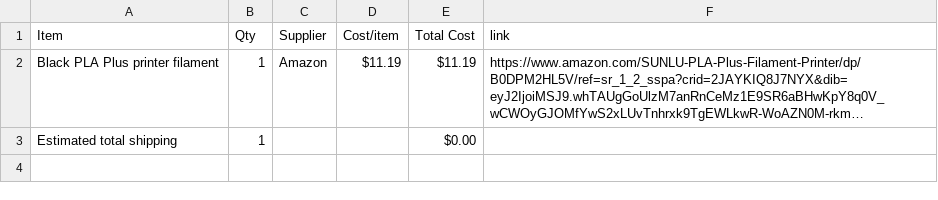
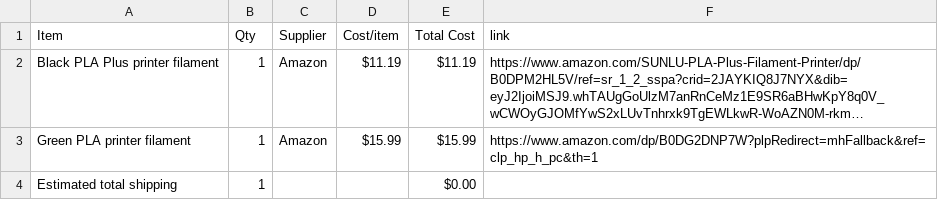
Before and after one commit to kommaghchio/BLOXX, a CSV file: BOM.csv, drawn as a sheet; long unchanged cells end in …; the diff names each change by its address in the sheet, - before the commit and + after, or states it on an @@ line.

Commit message:
Sync BLOXX from Half Life

```diff
--- a/BOM.csv
+++ b/BOM.csv
+row 3: Green PLA printer filament | 1 | Amazon | $15.99 | $15.99 | https://www.amazon.com/dp/B0DG2DNP7W?plpRedirect=mhFallback&ref=clp_hp_h_pc&th=1
```
